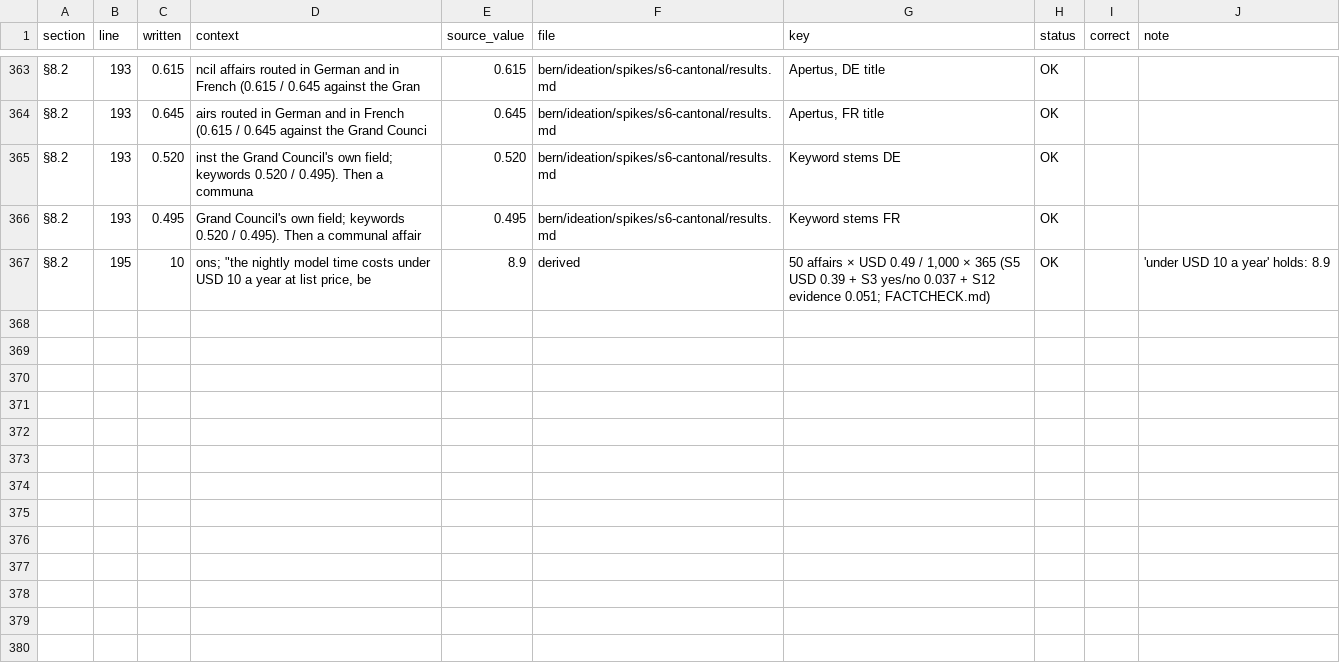
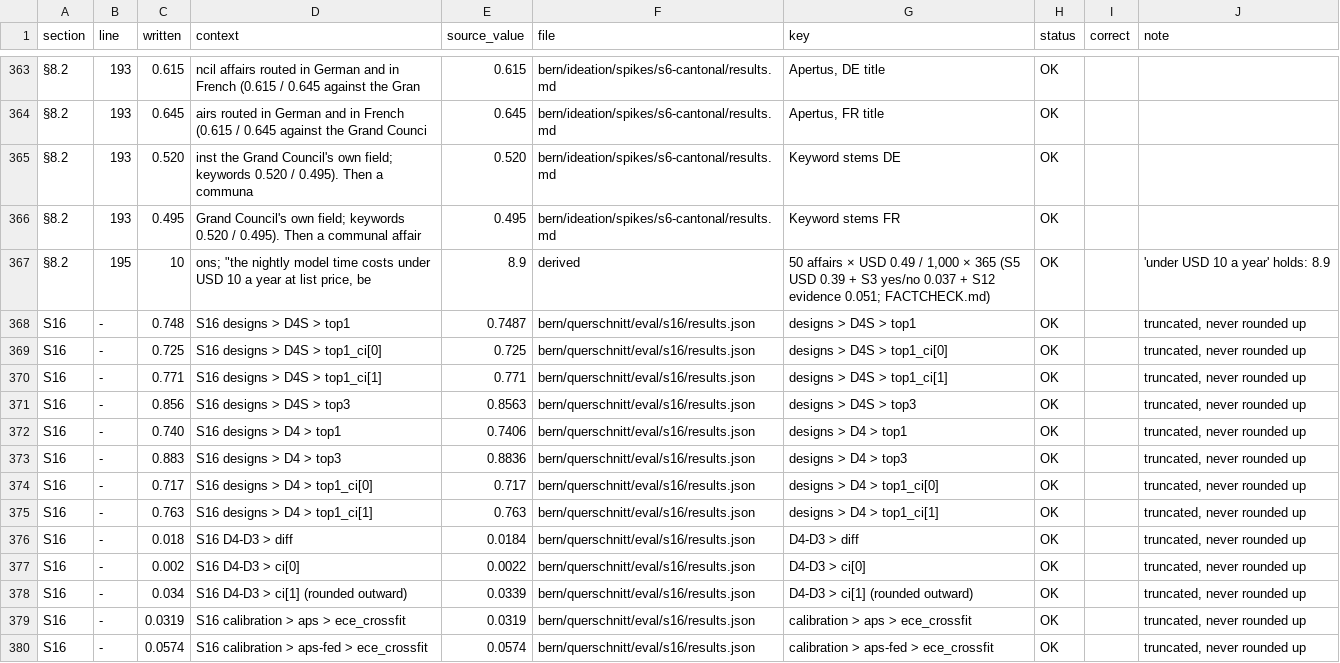
Before and after one commit to mi11ione/querschnitt, a TSV file: eval/claims.tsv, drawn as a sheet; only a part is shown, gaps mark what is left out; the diff names each change by its address in the sheet, - before the commit and + after, or states it on an @@ line.

Commit message:
S16 into README, Prüfstand and claims

```diff
--- a/eval/claims.tsv
+++ b/eval/claims.tsv
+row 368: S16 | - | 0.748 | S16 designs > D4S > top1 | 0.7487 | bern/querschnitt/eval/s16/results.json | designs > D4S > top1 | OK |  | truncated, never rounded up
+row 369: S16 | - | 0.725 | S16 designs > D4S > top1_ci[0] | 0.725 | bern/querschnitt/eval/s16/results.json | designs > D4S > top1_ci[0] | OK |  | truncated, never rounded up
+row 370: S16 | - | 0.771 | S16 designs > D4S > top1_ci[1] | 0.771 | bern/querschnitt/eval/s16/results.json | designs > D4S > top1_ci[1] | OK |  | truncated, never rounded up
+row 371: S16 | - | 0.856 | S16 designs > D4S > top3 | 0.8563 | bern/querschnitt/eval/s16/results.json | designs > D4S > top3 | OK |  | truncated, never rounded up
+row 372: S16 | - | 0.740 | S16 designs > D4 > top1 | 0.7406 | bern/querschnitt/eval/s16/results.json | designs > D4 > top1 | OK |  | truncated, never rounded up
+row 373: S16 | - | 0.883 | S16 designs > D4 > top3 | 0.8836 | bern/querschnitt/eval/s16/results.json | designs > D4 > top3 | OK |  | truncated, never rounded up
+row 374: S16 | - | 0.717 | S16 designs > D4 > top1_ci[0] | 0.717 | bern/querschnitt/eval/s16/results.json | designs > D4 > top1_ci[0] | OK |  | truncated, never rounded up
+row 375: S16 | - | 0.763 | S16 designs > D4 > top1_ci[1] | 0.763 | bern/querschnitt/eval/s16/results.json | designs > D4 > top1_ci[1] | OK |  | truncated, never rounded up
+row 376: S16 | - | 0.018 | S16 D4-D3 > diff | 0.0184 | bern/querschnitt/eval/s16/results.json | D4-D3 > diff | OK |  | truncated, never rounded up
+row 377: S16 | - | 0.002 | S16 D4-D3 > ci[0] | 0.0022 | bern/querschnitt/eval/s16/results.json | D4-D3 > ci[0] | OK |  | truncated, never rounded up
+row 378: S16 | - | 0.034 | S16 D4-D3 > ci[1] (rounded outward) | 0.0339 | bern/querschnitt/eval/s16/results.json | D4-D3 > ci[1] (rounded outward) | OK |  | truncated, never rounded up
+row 379: S16 | - | 0.0319 | S16 calibration > aps > ece_crossfit | 0.0319 | bern/querschnitt/eval/s16/results.json | calibration > aps > ece_crossfit | OK |  | truncated, never rounded up
+row 380: S16 | - | 0.0574 | S16 calibration > aps-fed > ece_crossfit | 0.0574 | bern/querschnitt/eval/s16/results.json | calibration > aps-fed > ece_crossfit | OK |  | truncated, never rounded up
```
Also changed, not shown: 10 other files.
